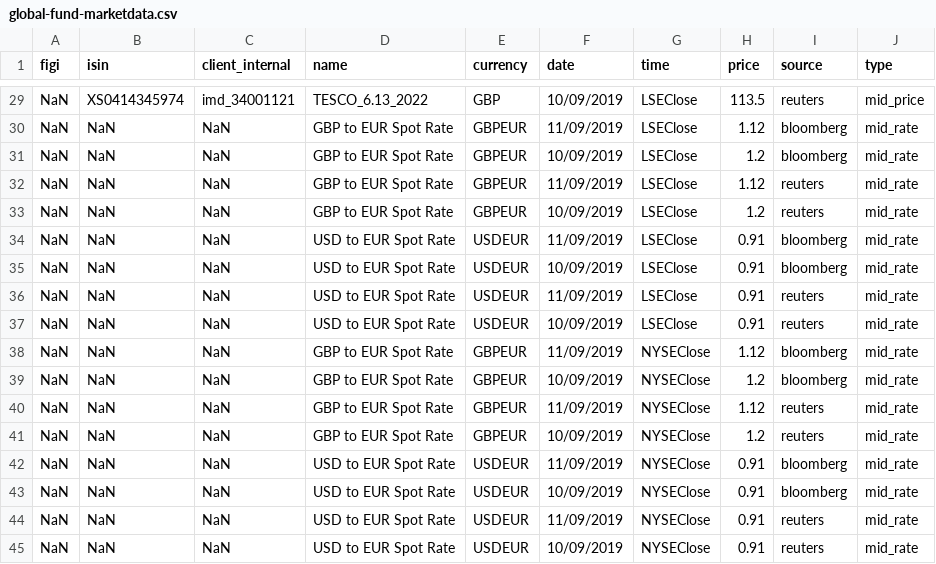
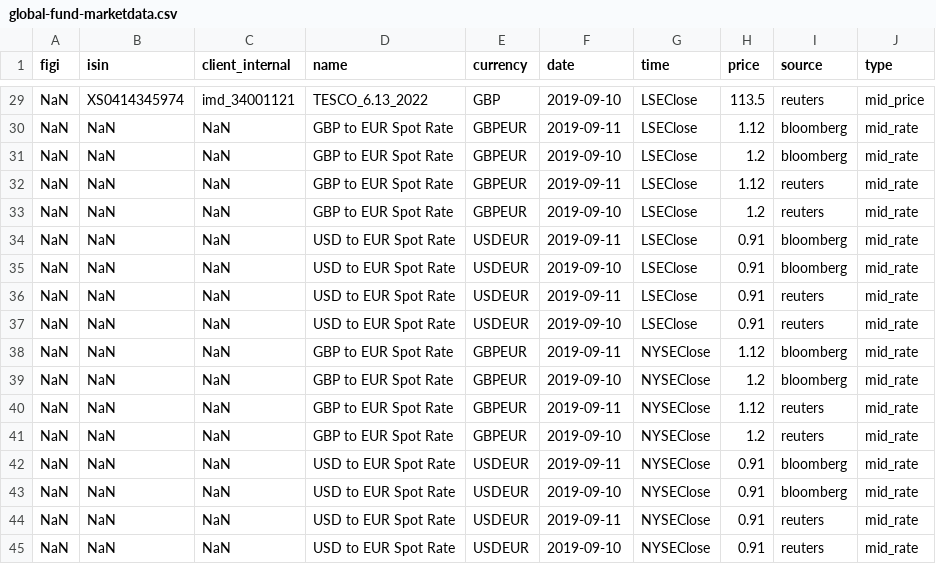
Before and after one commit to finbourne/sample-notebooks, a CSV file: examples/use-cases/data/global-fund-marketdata.csv, drawn as a sheet; only a part is shown, gaps mark what is left out; the diff covers the shown part only; the diff names each change by its address in the sheet, - before the commit and + after, or states it on an @@ line.

Commit message:
DEV.GlobalFund Updated the format of the date to work better

```diff
--- a/examples/use-cases/data/global-fund-marketdata.csv
+++ b/examples/use-cases/data/global-fund-marketdata.csv
-F29 (date): 10/09/2019
+F29 (date): 2019-09-10
-F30 (date): 11/09/2019
+F30 (date): 2019-09-11
-F31 (date): 10/09/2019
+F31 (date): 2019-09-10
-F32 (date): 11/09/2019
+F32 (date): 2019-09-11
-F33 (date): 10/09/2019
+F33 (date): 2019-09-10
-F34 (date): 11/09/2019
+F34 (date): 2019-09-11
-F35 (date): 10/09/2019
+F35 (date): 2019-09-10
-F36 (date): 11/09/2019
+F36 (date): 2019-09-11
-F37 (date): 10/09/2019
+F37 (date): 2019-09-10
-F38 (date): 11/09/2019
+F38 (date): 2019-09-11
-F39 (date): 10/09/2019
+F39 (date): 2019-09-10
-F40 (date): 11/09/2019
+F40 (date): 2019-09-11
-F41 (date): 10/09/2019
+F41 (date): 2019-09-10
-F42 (date): 11/09/2019
+F42 (date): 2019-09-11
-F43 (date): 10/09/2019
+F43 (date): 2019-09-10
-F44 (date): 11/09/2019
+F44 (date): 2019-09-11
-F45 (date): 10/09/2019
+F45 (date): 2019-09-10
```
Also changed, not shown: 27 edited cells elsewhere in this file, 2 other files.
